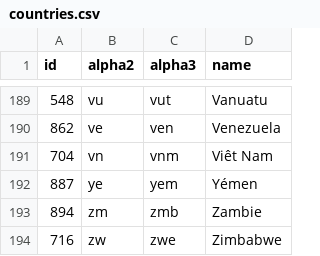
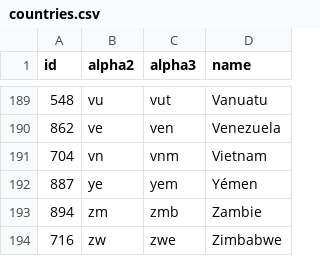
Before and after one commit to stefangabos/world_countries, a CSV file: data/countries/fr/countries.csv, drawn as a sheet; only a part is shown, gaps mark what is left out.

Commit message:
Updated country names

```diff
--- a/data/countries/fr/countries.csv
+++ b/data/countries/fr/countries.csv
@@ -190,3 +190,3 @@ id,alpha2,alpha3,name
 862,ve,ven,Venezuela
-704,vn,vnm,"Viêt Nam"
+704,vn,vnm,Vietnam
 887,ye,yem,Yémen
```
Also changed, not shown: data/countries/ar/countries.csv, data/countries/ar/world.csv, 21 other files.
